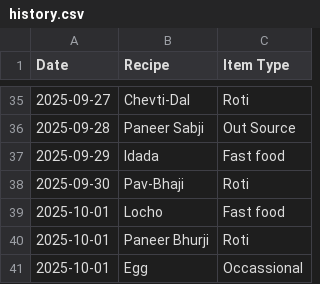
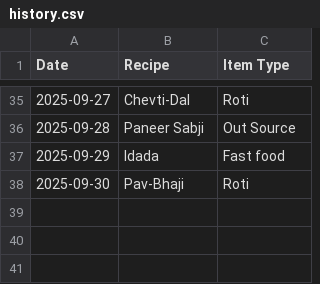
Before and after one commit to raj54669/meal-planner, a CSV file: history.csv, drawn as a sheet; only a part is shown, gaps mark what is left out.

Commit message:
Update history

```diff
--- a/history.csv
+++ b/history.csv
@@ -38,4 +38 @@ Date,Recipe,Item Type
 2025-09-30,Pav-Bhaji,Roti
-2025-10-01,Locho,Fast food
-2025-10-01,Paneer Bhurji,Roti
-2025-10-01,Egg,Occassional
```
